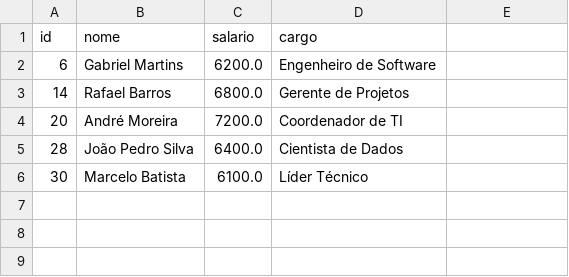
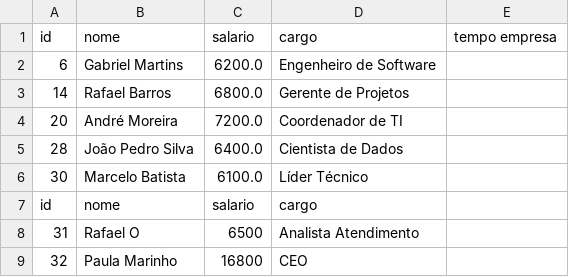
Before and after one commit to Rafaeldo15/Aulas_python, a CSV file: atividade_analise_de_dados/atividades_pandas/Atividade 2 - Modificando arquivos CSV com Pandas/Salarios_alto.csv, drawn as a sheet; the diff names each change by its address in the sheet, - before the commit and + after, or states it on an @@ line.

```diff
--- a/atividade_analise_de_dados/atividades_pandas/Atividade 2 - Modificando arquivos CSV com Pandas/Salarios_alto.csv
+++ b/atividade_analise_de_dados/atividades_pandas/Atividade 2 - Modificando arquivos CSV com Pandas/Salarios_alto.csv
-E1: (empty)
+E1: tempo empresa
+row 7: id | nome | salario | cargo
+row 8: 31 | Rafael O | 6500 | Analista Atendimento
+row 9: 32 | Paula Marinho | 16800 | CEO
```
Also changed, not shown: 1 other file.
